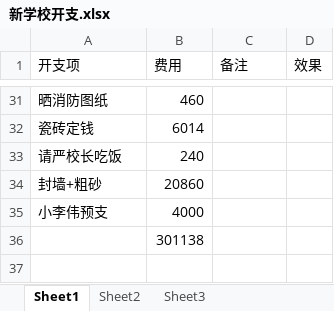
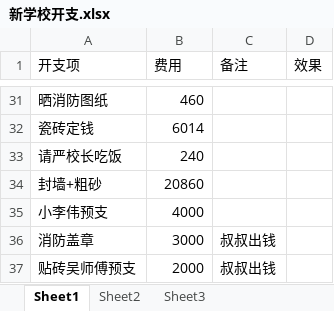
Before and after one commit to SolidFighter/edu_doc, an Excel workbook: 新学校开支.xlsx, sheet Sheet1, drawn as a sheet; only a part is shown, gaps mark what is left out; values as stored, in another font and other column widths than the file's, no borders; removed rows and columns are numbered as before the commit, all else as after; the diff names each change by its address in the sheet, - before the commit and + after, or states it on an @@ line.

```diff
--- a/新学校开支.xlsx (sheet Sheet1)
+++ b/新学校开支.xlsx (sheet Sheet1)
-row 36:  | 301138
+row 36: 消防盖章 | 3000 | 叔叔出钱
+row 37: 贴砖吴师傅预支 | 2000 | 叔叔出钱
```
Also changed, not shown: 华晨培训第三期报名册.xlsx, 4 other files.
